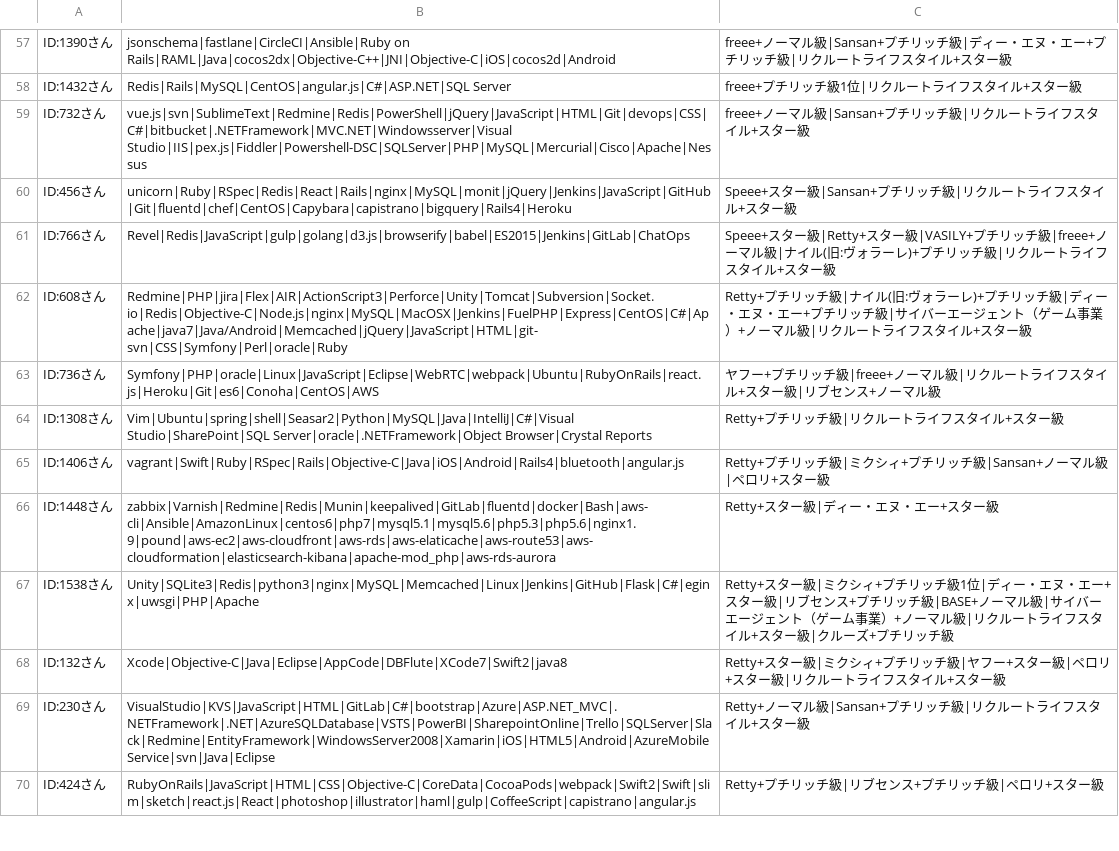
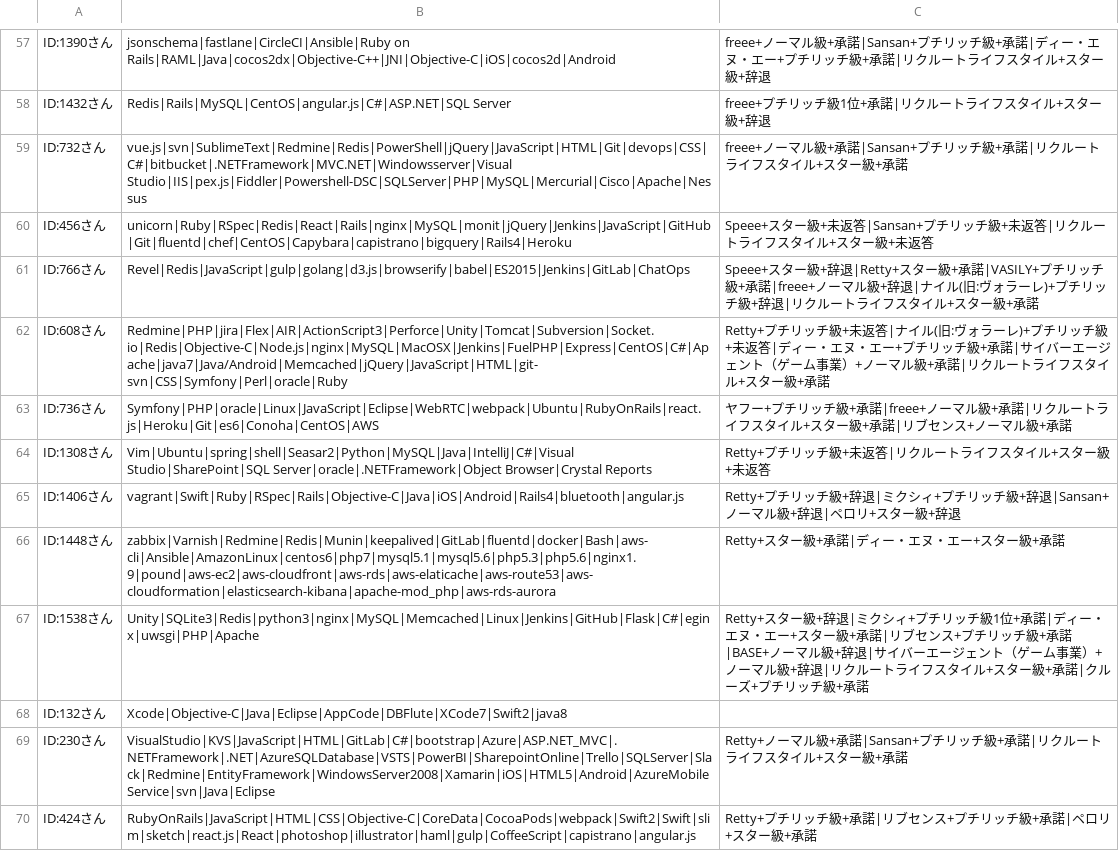
Before and after one commit to osdakira/job-draft-hack, a CSV file: job-draft-users-info.csv, drawn as a sheet; only a part is shown, gaps mark what is left out; the diff covers the shown part only; the diff names each change by its address in the sheet, - before the commit and + after, or states it on an @@ line.

```diff
--- a/job-draft-users-info.csv
+++ b/job-draft-users-info.csv
-C57: …ーマル級|Sansan+プチリッチ級|ディー・エヌ・エー+プチリッチ級|リクルートライフスタイル+スター級
+C57: …ーマル級+承諾|Sansan+プチリッチ級+承諾|ディー・エヌ・エー+プチリッチ級+承諾|リクルートライフスタイル+スター級+辞退
-C58: freee+プチリッチ級1位|リクルートライフスタイル+スター級
+C58: freee+プチリッチ級1位+承諾|リクルートライフスタイル+スター級+辞退
-C59: …ーマル級|Sansan+プチリッチ級|リクルートライフスタイル+スター級
+C59: …ーマル級+承諾|Sansan+プチリッチ級+承諾|リクルートライフスタイル+スター級+承諾
-C60: …スター級|Sansan+プチリッチ級|リクルートライフスタイル+スター級
+C60: …スター級+未返答|Sansan+プチリッチ級+未返答|リクルートライフスタイル+スター級+未返答
-C61: …スター級|Retty+スター級|VASILY+プチリッチ級|freee+ノーマル級|ナイル(旧:ヴォラーレ)+プチリッチ級|リクルートライフスタイル+スター級
+C61: …スター級+辞退|Retty+スター級+承諾|VASILY+プチリッチ級+承諾|freee+ノーマル級+辞退|ナイル(旧:ヴォラーレ)+プチリッチ級+辞退|リクルートライフスタイル+スター級+承諾
-C62: …リッチ級|ナイル(旧:ヴォラーレ)+プチリッチ級|ディー・エヌ・エー+プチリッチ級|サイバーエージェント（ゲーム事業）+ノーマル級|リクルートライフスタイル+スター級
+C62: …リッチ級+未返答|ナイル(旧:ヴォラーレ)+プチリッチ級+未返答|ディー・エヌ・エー+プチリッチ級+承諾|サイバーエージェント（ゲーム事業）+ノーマル級+承諾|リクルートライフスタイル+スター級+承諾
-C63: …リッチ級|freee+ノーマル級|リクルートライフスタイル+スター級|リブセンス+ノーマル級
+C63: …リッチ級+承諾|freee+ノーマル級+承諾|リクルートライフスタイル+スター級+承諾|リブセンス+ノーマル級+承諾
-C64: Retty+プチリッチ級|リクルートライフスタイル+スター級
+C64: Retty+プチリッチ級+未返答|リクルートライフスタイル+スター級+未返答
-C65: …リッチ級|ミクシィ+プチリッチ級|Sansan+ノーマル級|ペロリ+スター級
+C65: …リッチ級+辞退|ミクシィ+プチリッチ級+辞退|Sansan+ノーマル級+辞退|ペロリ+スター級+辞退
-C66: Retty+スター級|ディー・エヌ・エー+スター級
+C66: Retty+スター級+承諾|ディー・エヌ・エー+スター級+承諾
-C67: …スター級|ミクシィ+プチリッチ級1位|ディー・エヌ・エー+スター級|リブセンス+プチリッチ級|BASE+ノーマル級|サイバーエージェント（ゲーム事業）+ノーマル級|リクルートライフスタイル+スター級|クルーズ+プチリッチ級
+C67: …スター級+辞退|ミクシィ+プチリッチ級1位+承諾|ディー・エヌ・エー+スター級+承諾|リブセンス+プチリッチ級+承諾|BASE+ノーマル級+辞退|サイバーエージェント（ゲーム事業）+ノーマル級+辞退|リクルートライフスタイル+スター級+承諾|クルーズ+プチリッチ級+承諾
-C68: Retty+スター級|ミクシィ+プチリッチ級|ヤフー+スター級|ペロリ+スター級|リクルートライフスタイル+スター級
+C68: (empty)
-C69: …ーマル級|Sansan+プチリッチ級|リクルートライフスタイル+スター級
+C69: …ーマル級+承諾|Sansan+プチリッチ級+承諾|リクルートライフスタイル+スター級+承諾
-C70: Retty+プチリッチ級|リブセンス+プチリッチ級|ペロリ+スター級
+C70: Retty+プチリッチ級+承諾|リブセンス+プチリッチ級+承諾|ペロリ+スター級+承諾
```
Also changed, not shown: 130 edited cells elsewhere in this file.
